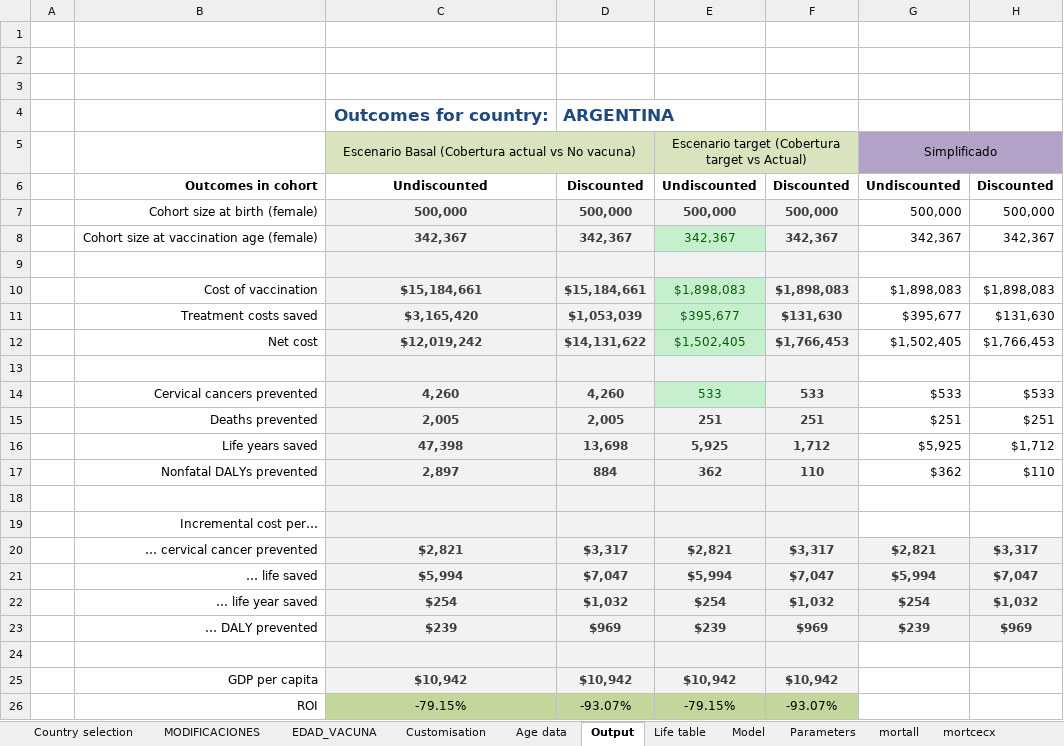
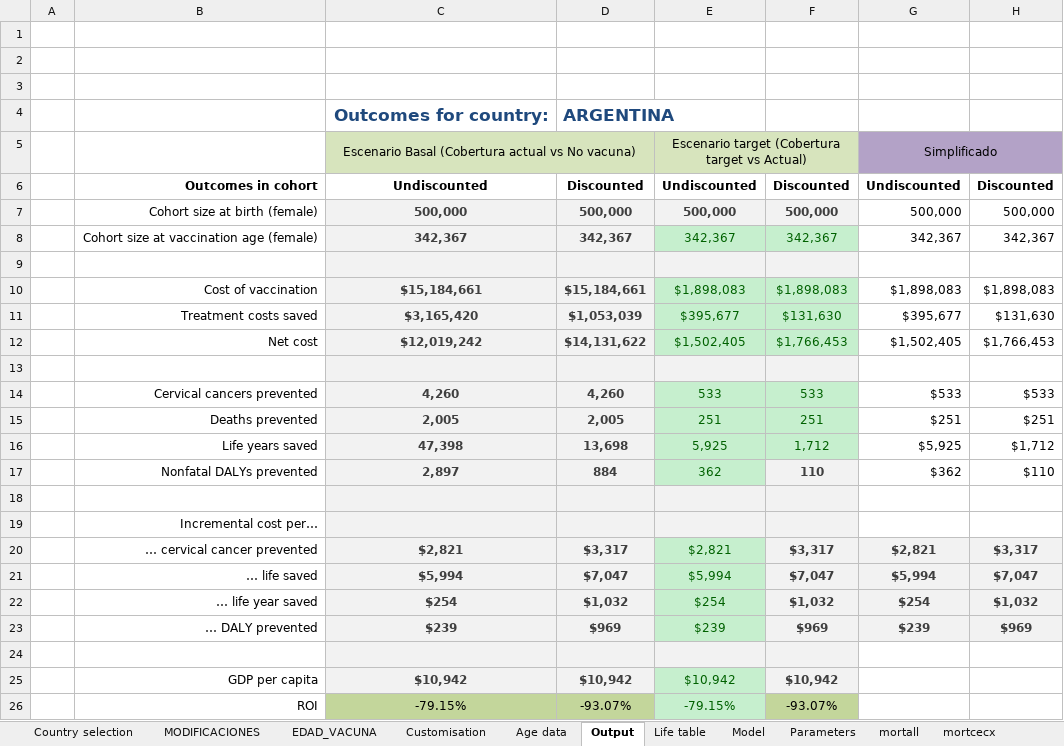
Before and after one commit to agsantoro/piaTool, an Excel workbook: xlsx/PRIME_hpv_v20231222.xlsx, sheet Output, drawn as a sheet; values as stored, in another font and other column widths than the file's, no borders; charts and pictures not drawn; the diff names each change by its address in the sheet, - before the commit and + after, or states it on an @@ line.

```diff
--- a/xlsx/PRIME_hpv_v20231222.xlsx (sheet Output)
+++ b/xlsx/PRIME_hpv_v20231222.xlsx (sheet Output)
@@ F8 fill: #F2F2F2 → #C6EFCE, bold: on → off, text colour: #3F3F3F → #006100 @@
@@ F10:F12 fill: #F2F2F2 → #C6EFCE, bold: on → off, text colour: #3F3F3F → #006100 @@
@@ F14 fill: #F2F2F2 → #C6EFCE, bold: on → off, text colour: #3F3F3F → #006100 @@
@@ E15:F16 fill: #F2F2F2 → #C6EFCE, bold: on → off, text colour: #3F3F3F → #006100 @@
@@ E17 fill: #F2F2F2 → #C6EFCE, bold: on → off, text colour: #3F3F3F → #006100 @@
@@ E20:E23 fill: #F2F2F2 → #C6EFCE, bold: on → off, text colour: #3F3F3F → #006100 @@
@@ E25 fill: #F2F2F2 → #C6EFCE, bold: on → off, text colour: #3F3F3F → #006100 @@
@@ E26 fill: #C3D69B → #C6EFCE, text colour: black → #006100 @@
```
Also changed, not shown: sheet Model, charts or pictures, 2 other files.
